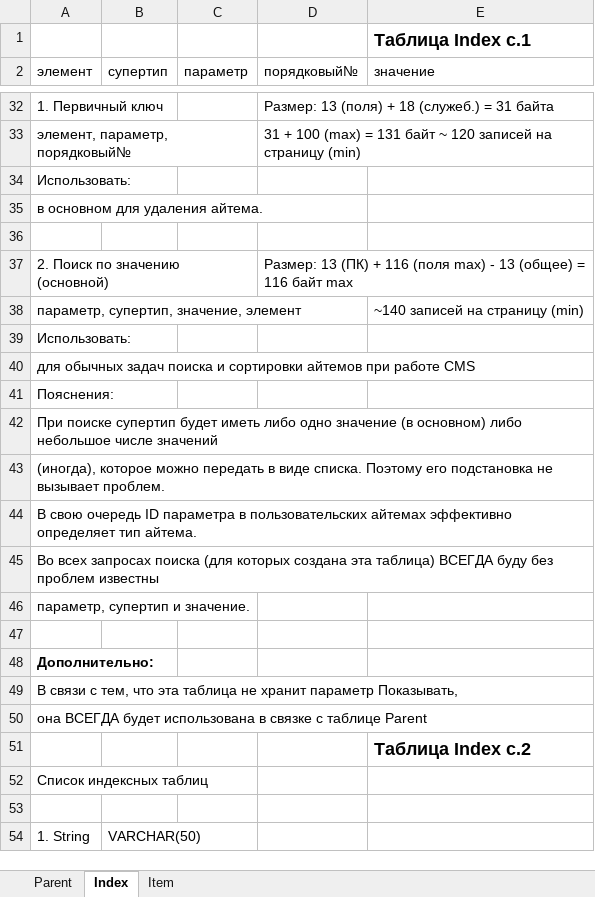
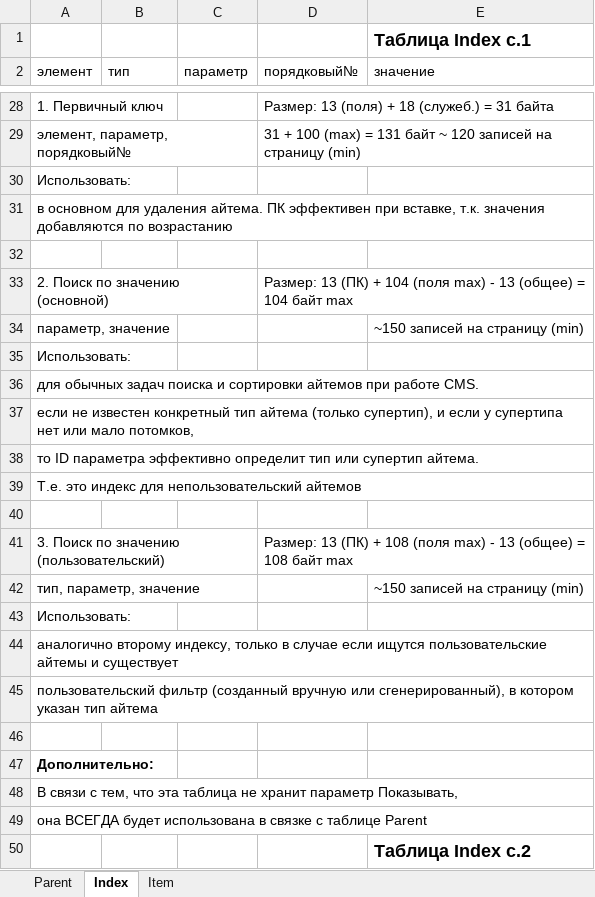
Before and after one commit to forever-scmdr/evolve, an Excel workbook: DOCS/all_tables.xlsx, sheet Index, drawn as a sheet; only a part is shown, gaps mark what is left out; the shorter side is filled out with more unchanged rows; values as stored, in another font and other column widths than the file's, no borders; removed rows and columns are numbered as before the commit, all else as after; the diff covers the shown part only; the diff names each change by its address in the sheet, - before the commit and + after, or states it on an @@ line.

Commit message:
Переосмысление таблиц. Не нужно объединенная таблица родителей и параметров. Нужны вычисленные параметры, этого достаточно.

```diff
--- a/DOCS/all_tables.xlsx (sheet Index)
+++ b/DOCS/all_tables.xlsx (sheet Index)
-B2: супертип
+B2: тип
-A31 (элемент): …удаления айтема.
+A31 (элемент): …удаления айтема. ПК эффективен при вставке, т.к. значения добавляются по возрастанию
-D33 (порядковый№): …(ПК) + 116 (поля max) - 13 (общее) = 116 байт max
+D33 (порядковый№): …(ПК) + 104 (поля max) - 13 (общее) = 104 байт max
-row 38: параметр, супертип, значение, элемент |  |  |  | ~140 записей на страницу (min)
+row 34: параметр, значение |  |  |  | ~150 записей на страницу (min)
-A36 (элемент): …при работе CMS
+A36 (элемент): …при работе CMS.
-A37 (элемент): Пояснения:
+A37 (элемент): если не известен конкретный тип айтема (только супертип), и если у супертипа нет или мало потомков,
-A38 (элемент): При поиске супертип будет иметь либо одно значение (в основном) либо небольшое числе значений
+A38 (элемент): то ID параметра эффективно определит тип или супертип айтема.
-A39 (элемент): (иногда), которое можно передать в виде списка. Поэтому его подстановка не вызывает проблем.
+A39 (элемент): Т.е. это индекс для непользовательский айтемов
+row 40: (empty)
+row 41: 3. Поиск по значению (пользовательский) |  |  | Размер: 13 (ПК) + 108 (поля max) - 13 (общее) = 108 байт max
+row 42: тип, параметр, значение |  |  |  | ~150 записей на страницу (min)
-A43 (элемент): В свою очередь ID параметра в пользовательских айтемах эффективно определяет тип айтема.
+A43 (элемент): Использовать:
-A44 (элемент): Во всех запросах поиска (для которых создана эта таблица) ВСЕГДА буду без проблем известны
+A44 (элемент): аналогично второму индексу, только в случае если ищутся пользовательские айтемы и существует
-A45 (элемент): параметр, супертип и значение.
+A45 (элемент): пользовательский фильтр (созданный вручную или сгенерированный), в котором указан тип айтема
```
Also changed, not shown: 1 added row, 5 removed rows and 31 edited cells elsewhere in this sheet, 1 other file.
